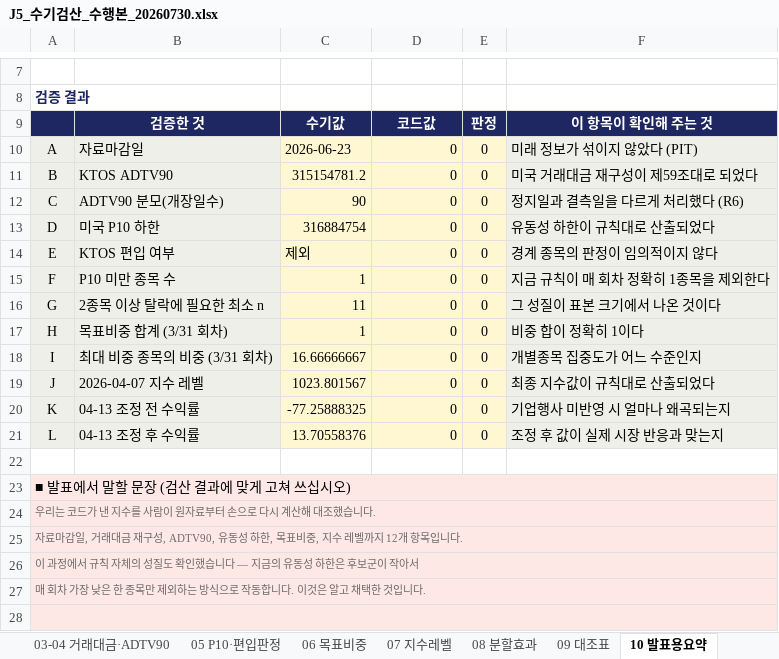
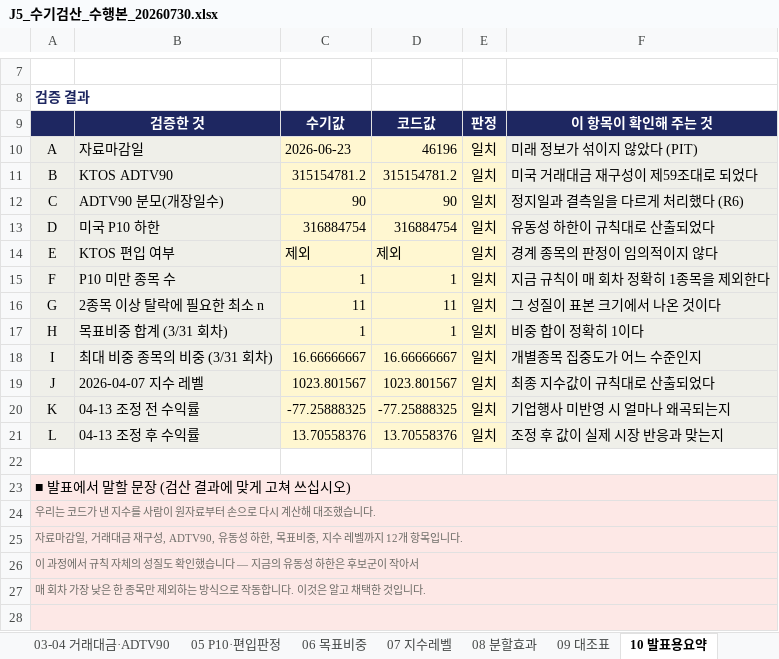
Before and after one commit to larkrark/AIQuant-3rd-project, an Excel workbook: 06_코드/qa/manual_check/J5_수기검산_수행본_20260730.xlsx, sheet 10 발표용요약, drawn as a sheet; only a part is shown, gaps mark what is left out; values as stored, in another font and other column widths than the file's, no borders; the diff names each change by its address in the sheet, - before the commit and + after, or states it on an @@ line.

```diff
--- a/06_코드/qa/manual_check/J5_수기검산_수행본_20260730.xlsx (sheet 10 발표용요약)
+++ b/06_코드/qa/manual_check/J5_수기검산_수행본_20260730.xlsx (sheet 10 발표용요약)
-D10: 0
+D10: 46196
-E10:E21: 0
+E10:E21: 일치
-D11: 0
+D11: 315154781.2
-D12: 0
+D12: 90
-D13: 0
+D13: 316884754
-D14: 0
+D14: 제외
-D15: 0
+D15: 1
-D16: 0
+D16: 11
-D17: 0
+D17: 1
-D18: 0
+D18: 16.66666667
-D19: 0
+D19: 1023.801567
-D20: 0
+D20: -77.25888325
-D21: 0
+D21: 13.70558376
```
Also changed, not shown: sheet 09 대조표, sheet 02 자료마감일, sheet 08 분할효과, sheet 05 P10·편입판정, sheet 06 목표비중, 3 other files.
